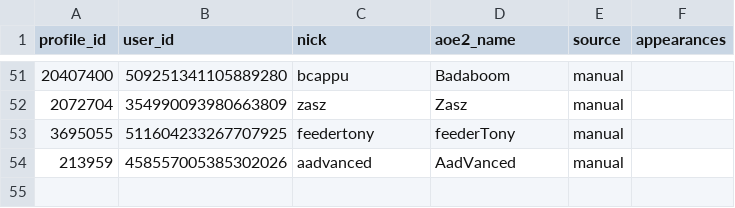
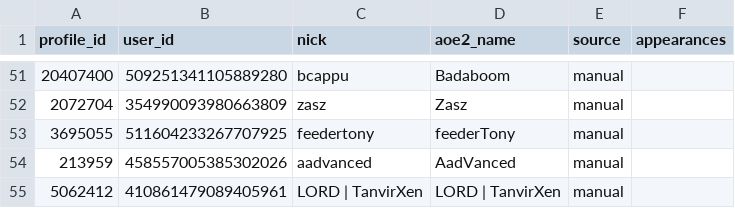
Before and after one commit to ddk220-light/NammaPUBobot, a CSV file: data/profile_resolved.csv, drawn as a sheet; only a part is shown, gaps mark what is left out; the diff names each change by its address in the sheet, - before the commit and + after, or states it on an @@ line.

```diff
--- a/data/profile_resolved.csv
+++ b/data/profile_resolved.csv
+row 55: 5062412 | 410861479089405961 | LORD | TanvirXen | LORD | TanvirXen | manual
```
